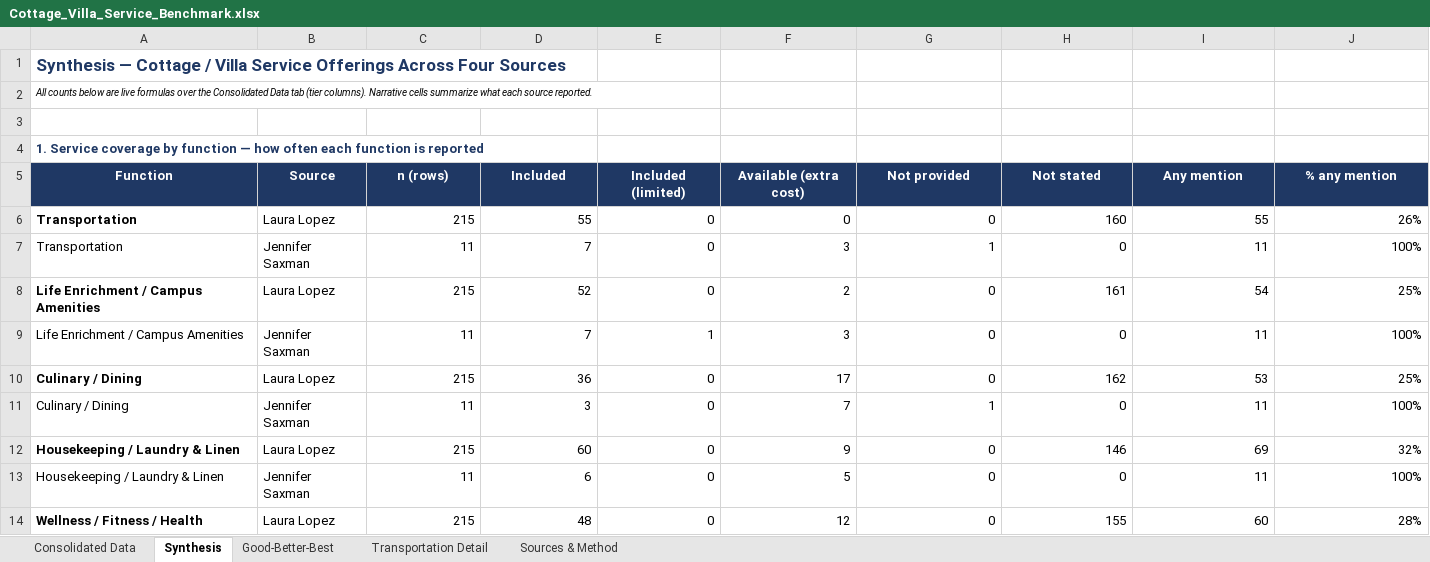
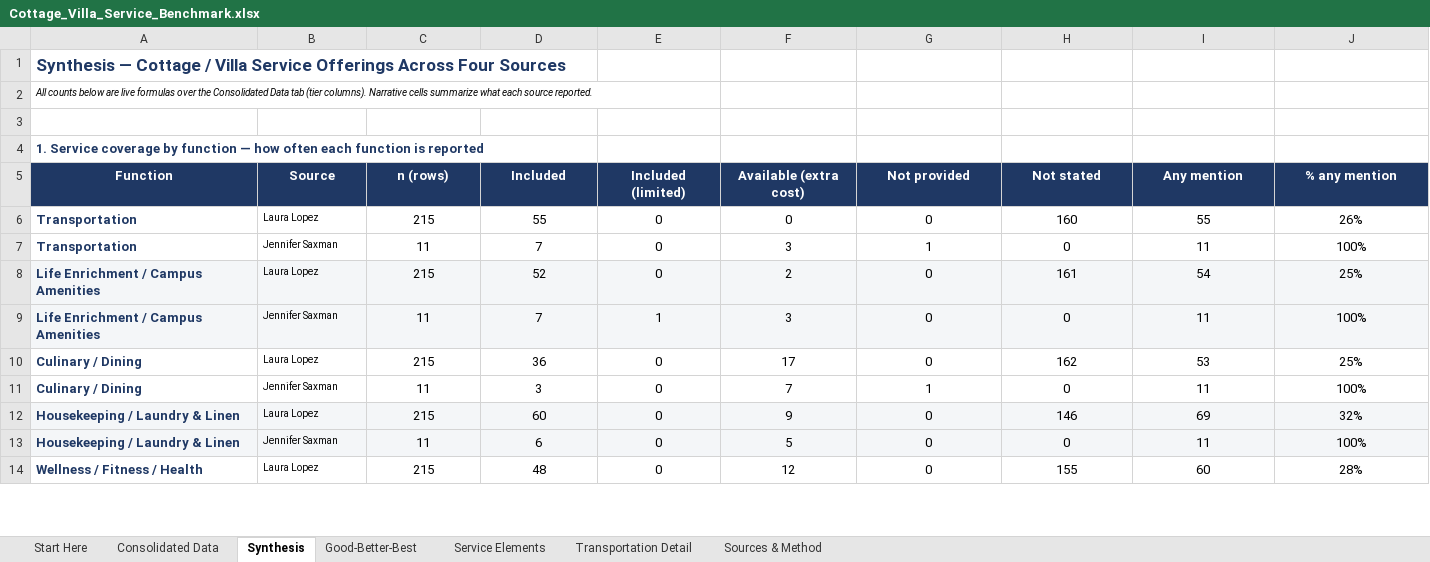
Before and after one commit to cavison/Outlook-GPT-Addin, an Excel workbook: Cottage_Villa_Service_Benchmark.xlsx, sheet Synthesis, drawn as a sheet; only a part is shown; values as stored, in another font and other column widths than the file's, no borders; the diff covers the shown part only; the diff names each change by its address in the sheet, - before the commit and + after, or states it on an @@ line.

```diff
--- a/Cottage_Villa_Service_Benchmark.xlsx (sheet Synthesis)
+++ b/Cottage_Villa_Service_Benchmark.xlsx (sheet Synthesis)
+sheet tab: Start Here
+sheet tab: Service Elements
-A6:A14 text colour: black
+A6:A14 text colour: #1F3864
@@ B6:B14 text size: smaller @@
-C6:J14 alignment: right
+C6:J14 alignment: center
-A7 bold: off
+A7 bold: on
-A8:J9 fill: none
+A8:J9 fill: #F4F6F8
-A9 bold: off
+A9 bold: on
-A11 bold: off
+A11 bold: on
-A12:J13 fill: none
+A12:J13 fill: #F4F6F8
-A13 bold: off
+A13 bold: on
```
Also changed, not shown: cell formats elsewhere in this sheet, sheet Consolidated Data, sheet Good-Better-Best, sheet Transportation Detail, charts or pictures.
